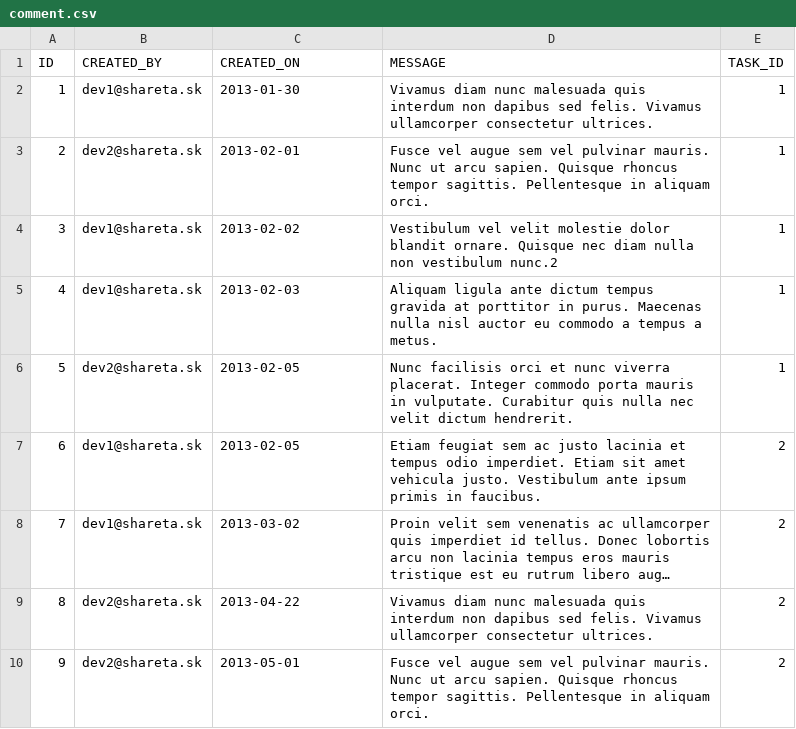
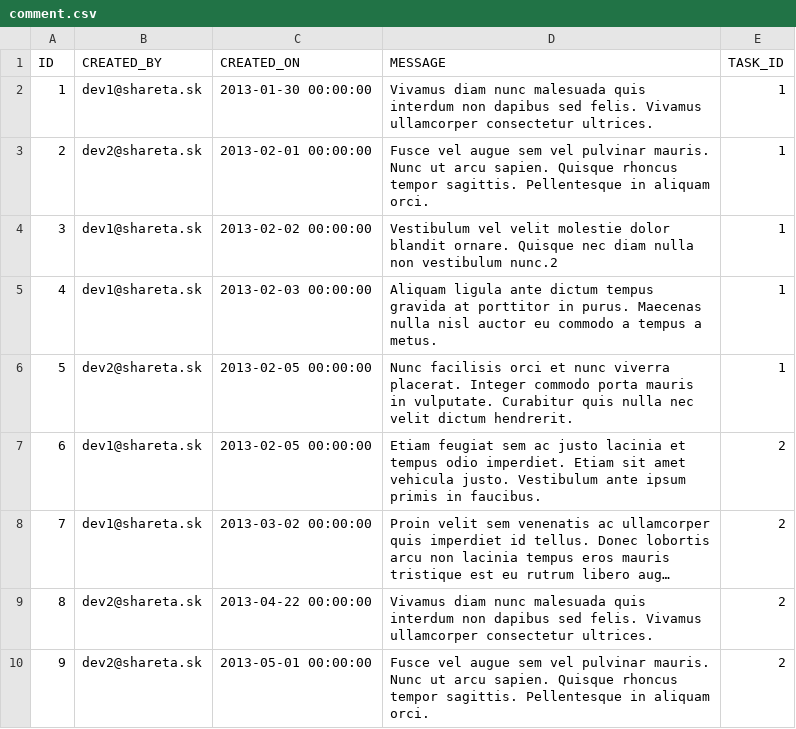
Before and after one commit to sharetask/sharetask, a CSV file: database/src/main/resources/db/migration/dev/comment.csv, drawn as a sheet; long unchanged cells end in …; the diff names each change by its address in the sheet, - before the commit and + after, or states it on an @@ line.

```diff
--- a/database/src/main/resources/db/migration/dev/comment.csv
+++ b/database/src/main/resources/db/migration/dev/comment.csv
-C2 (CREATED_ON): 2013-01-30
+C2 (CREATED_ON): 2013-01-30 00:00:00
-C3 (CREATED_ON): 2013-02-01
+C3 (CREATED_ON): 2013-02-01 00:00:00
-C4 (CREATED_ON): 2013-02-02
+C4 (CREATED_ON): 2013-02-02 00:00:00
-C5 (CREATED_ON): 2013-02-03
+C5 (CREATED_ON): 2013-02-03 00:00:00
-C6:C7 (CREATED_ON): 2013-02-05
+C6:C7 (CREATED_ON): 2013-02-05 00:00:00
-C8 (CREATED_ON): 2013-03-02
+C8 (CREATED_ON): 2013-03-02 00:00:00
-C9 (CREATED_ON): 2013-04-22
+C9 (CREATED_ON): 2013-04-22 00:00:00
-C10 (CREATED_ON): 2013-05-01
+C10 (CREATED_ON): 2013-05-01 00:00:00
```
Also changed, not shown: database/src/main/resources/db/migration/dev/task.csv, database/src/main/resources/db/migration/dev/user.csv, 4 other files.
